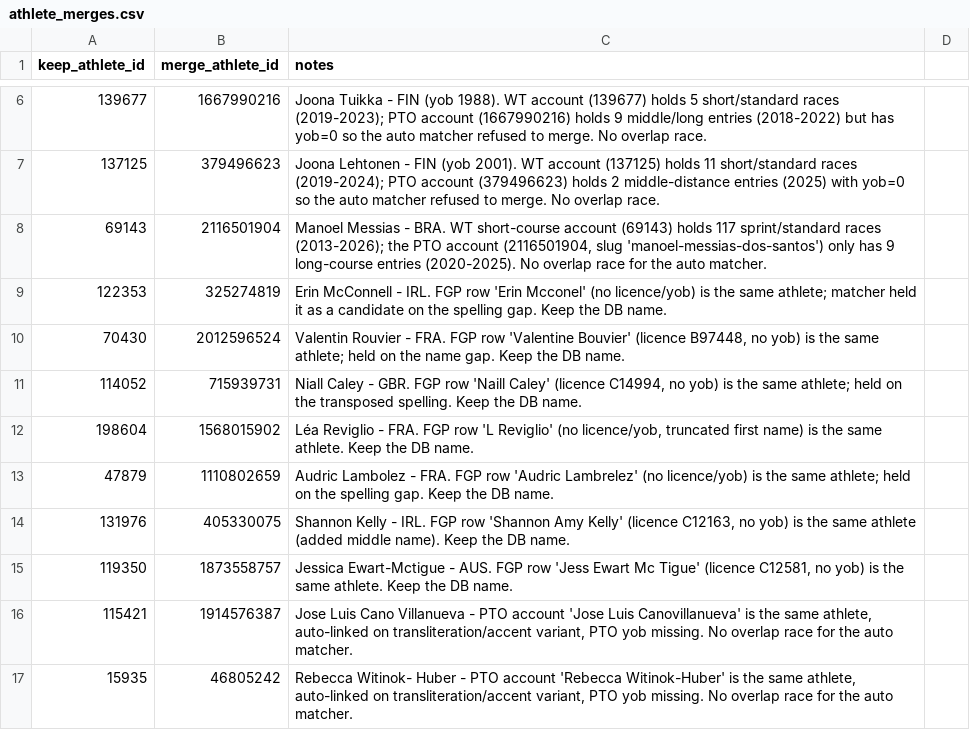
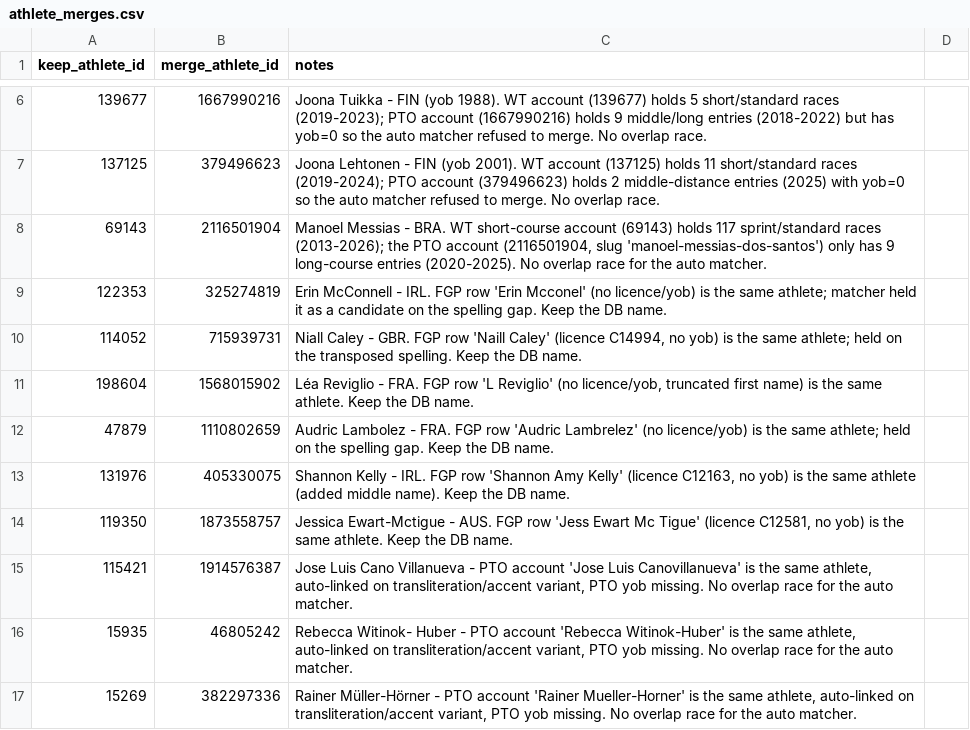
Before and after one commit to Angus-Toms/NRS, a CSV file: ptd_data/data/athlete_merges.csv, drawn as a sheet; only a part is shown, gaps mark what is left out; the shorter side is filled out with more unchanged rows; the diff names each change by its address in the sheet, - before the commit and + after, or states it on an @@ line.

```diff
--- a/ptd_data/data/athlete_merges.csv
+++ b/ptd_data/data/athlete_merges.csv
-row 10: 70430 | 2012596524 | Valentin Rouvier - FRA. FGP row 'Valentine Bouvier' (licence B97448, no yob) is the same athlete; held on the name gap. Keep the DB name.
```
Also changed, not shown: 7 other files.
